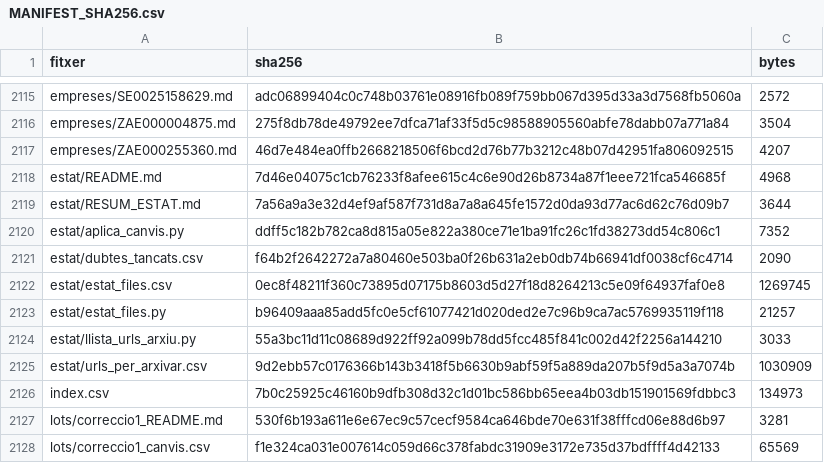
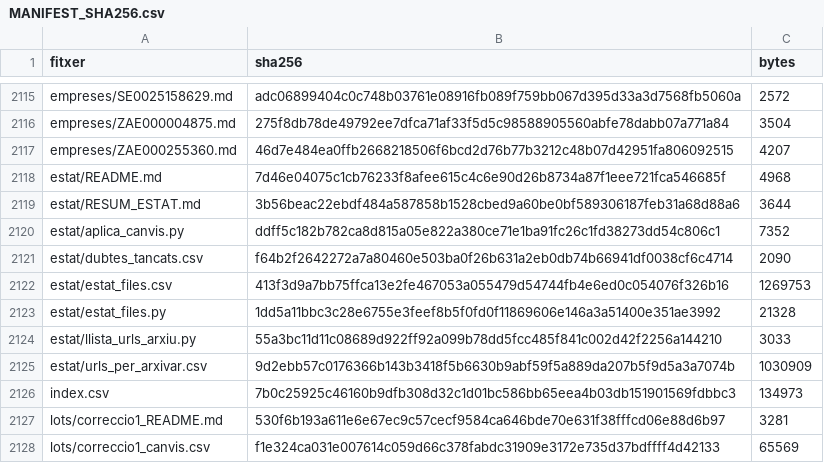
Before and after one commit to jmasoribas-max/base-fundadors-ceo-stoxx600, a CSV file: MANIFEST_SHA256.csv, drawn as a sheet; only a part is shown, gaps mark what is left out.

```diff
--- a/MANIFEST_SHA256.csv
+++ b/MANIFEST_SHA256.csv
@@ -2118,7 +2118,7 @@ empreses/ZAE000255360.md,46d7e484ea0ffb2668218506f6bcd2d76b77b3212c48b07d42951fa
 estat/README.md,7d46e04075c1cb76233f8afee615c4c6e90d26b8734a87f1eee721fca546685f,4968
-estat/RESUM_ESTAT.md,7a56a9a3e32d4ef9af587f731d8a7a8a645fe1572d0da93d77ac6d62c76d09b7,3644
+estat/RESUM_ESTAT.md,3b56beac22ebdf484a587858b1528cbed9a60be0bf589306187feb31a68d88a6,3644
 estat/aplica_canvis.py,ddff5c182b782ca8d815a05e822a380ce71e1ba91fc26c1fd38273dd54c806c1,7352
 estat/dubtes_tancats.csv,f64b2f2642272a7a80460e503ba0f26b631a2eb0db74b66941df0038cf6c4714,2090
-estat/estat_files.csv,0ec8f48211f360c73895d07175b8603d5d27f18d8264213c5e09f64937faf0e8,1269745
-estat/estat_files.py,b96409aaa85add5fc0e5cf61077421d020ded2e7c96b9ca7ac5769935119f118,21257
+estat/estat_files.csv,413f3d9a7bb75ffca13e2fe467053a055479d54744fb4e6ed0c054076f326b16,1269753
+estat/estat_files.py,1dd5a11bbc3c28e6755e3feef8b5f0fd0f11869606e146a3a51400e351ae3992,21328
 estat/llista_urls_arxiu.py,55a3bc11d11c08689d922ff92a099b78dd5fcc485f841c002d42f2256a144210,3033
```
Also changed, not shown: 3 other files.
